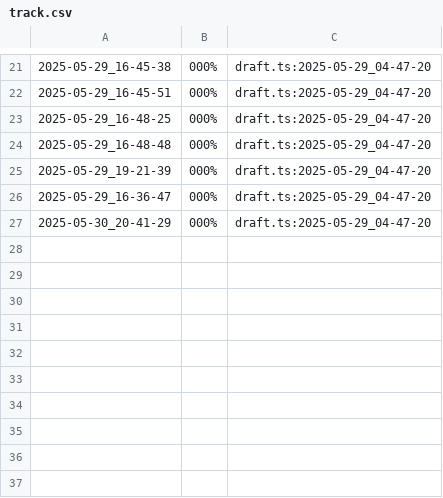
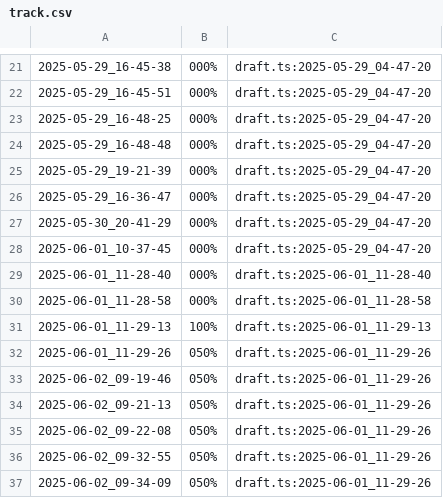
Before and after one commit to senapk/classroom_collector, a CSV file: .tko/track/leds/track.csv, drawn as a sheet; only a part is shown, gaps mark what is left out.

```diff
--- a/.tko/track/leds/track.csv
+++ b/.tko/track/leds/track.csv
@@ -27 +27,11 @@
 2025-05-30_20-41-29,000%,draft.ts:2025-05-29_04-47-20
+2025-06-01_10-37-45,000%,draft.ts:2025-05-29_04-47-20
+2025-06-01_11-28-40,000%,draft.ts:2025-06-01_11-28-40
+2025-06-01_11-28-58,000%,draft.ts:2025-06-01_11-28-58
+2025-06-01_11-29-13,100%,draft.ts:2025-06-01_11-29-13
+2025-06-01_11-29-26,050%,draft.ts:2025-06-01_11-29-26
+2025-06-02_09-19-46,050%,draft.ts:2025-06-01_11-29-26
+2025-06-02_09-21-13,050%,draft.ts:2025-06-01_11-29-26
+2025-06-02_09-22-08,050%,draft.ts:2025-06-01_11-29-26
+2025-06-02_09-32-55,050%,draft.ts:2025-06-01_11-29-26
+2025-06-02_09-34-09,050%,draft.ts:2025-06-01_11-29-26
```
Also changed, not shown: .tko/history.csv, .tko/track/media/track.csv, 25 other files.
